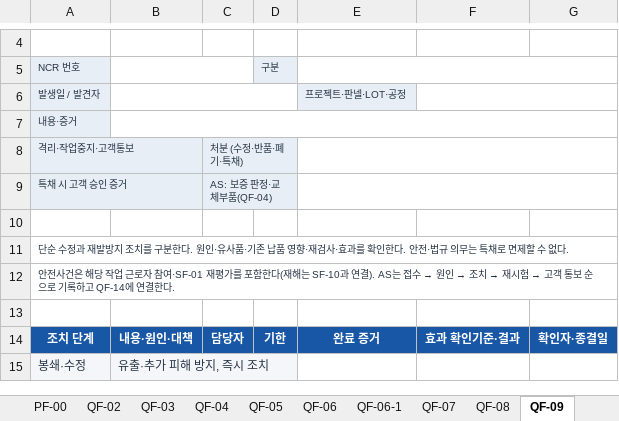
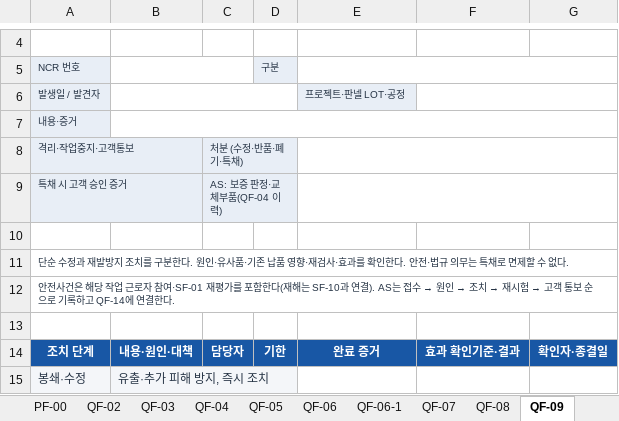
Before and after one commit to bmk3037/donginensis, an Excel workbook: files/iso/DI-IMS-F-01_Rev00.xlsx, sheet QF-09, drawn as a sheet; only a part is shown, gaps mark what is left out; values as stored, in another font and other column widths than the file's, no borders; charts and pictures not drawn; the diff names each change by its address in the sheet, - before the commit and + after, or states it on an @@ line.

```diff
--- a/files/iso/DI-IMS-F-01_Rev00.xlsx (sheet QF-09)
+++ b/files/iso/DI-IMS-F-01_Rev00.xlsx (sheet QF-09)
-E6: 프로젝트·판넬·LOT·공정
+E6: 프로젝트·판넬 LOT·공정
-C9: AS: 보증 판정·교체부품(QF-04)
+C9: AS: 보증 판정·교체부품(QF-04 이력)
```
Also changed, not shown: sheet QF-04, sheet 양식목록, sheet QF-16, sheet QF-03, sheet 작성안내, sheet PF-00, 2 more sheets, 9 other files.
